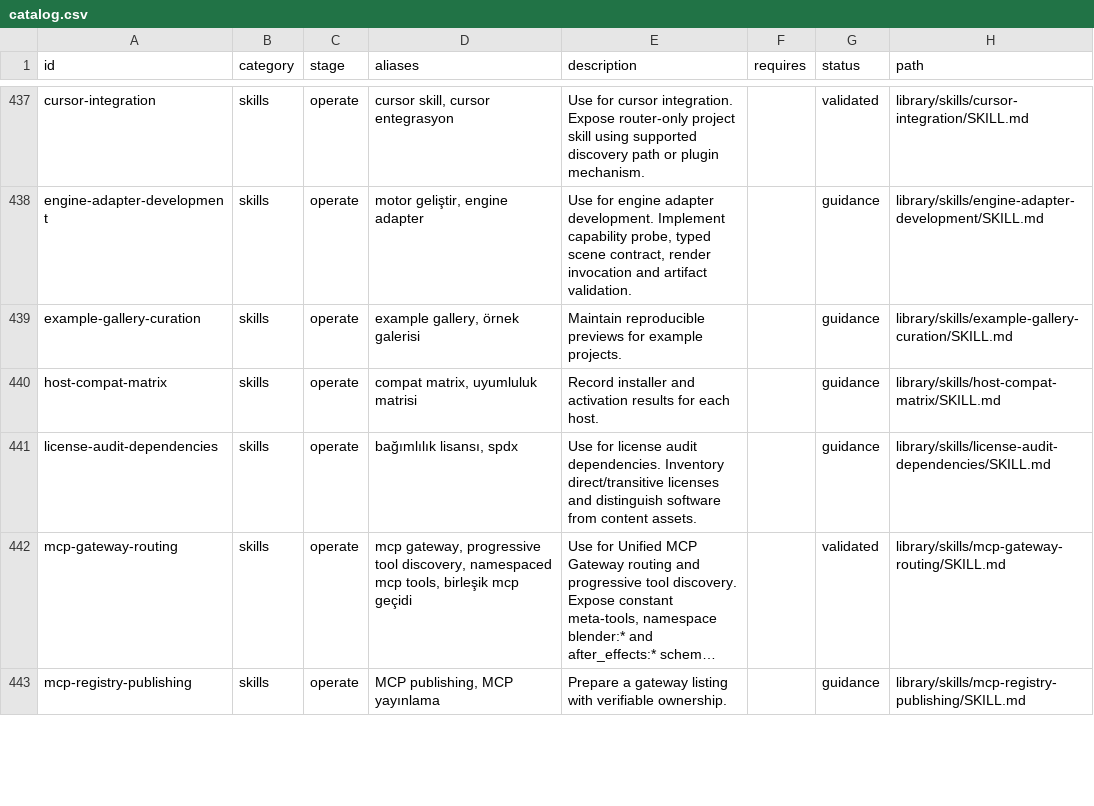
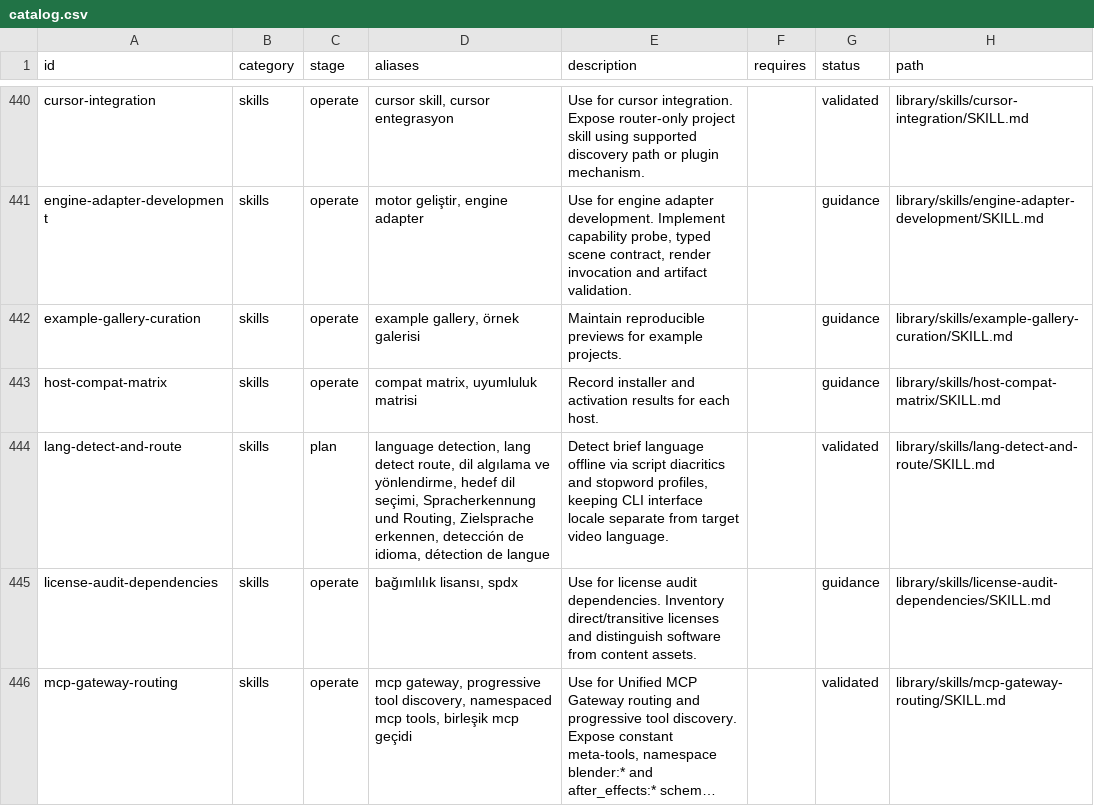
Before and after one commit to Remirdy/ReelSyntax, a CSV file: ReelSyntax_Skills/registry/catalog.csv, drawn as a sheet; only a part is shown, gaps mark what is left out; the shorter side is filled out with more unchanged rows; long unchanged cells end in …; the diff covers the shown part only; the diff names each change by its address in the sheet, - before the commit and + after, or states it on an @@ line.

Commit message:
feat: author validated story, direction, and authoring skills batch 01

```diff
--- a/ReelSyntax_Skills/registry/catalog.csv
+++ b/ReelSyntax_Skills/registry/catalog.csv
+row 444: lang-detect-and-route | skills | plan | language detection, lang detect route, dil algılama ve yönlendirme, hedef dil seçimi, Spracherkennung und Routing, Zielsprache erkennen, detección de idioma, détection de langue | Detect brief language offline via script diacritics and stopword profiles, keeping CLI interface locale separate from target video language. |  | validated | library/skills/lang-detect-and-route/SKILL.md
```
Also changed, not shown: 9 added rows elsewhere in this file, 39 other files.
